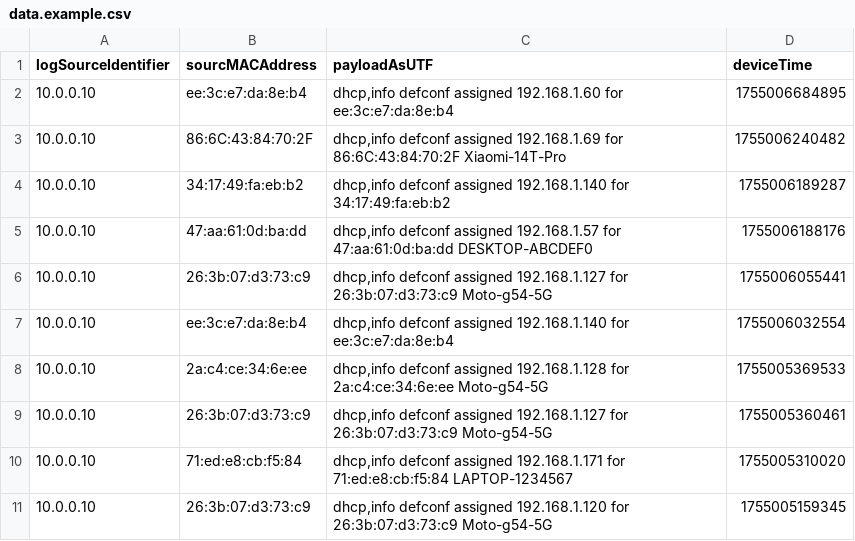
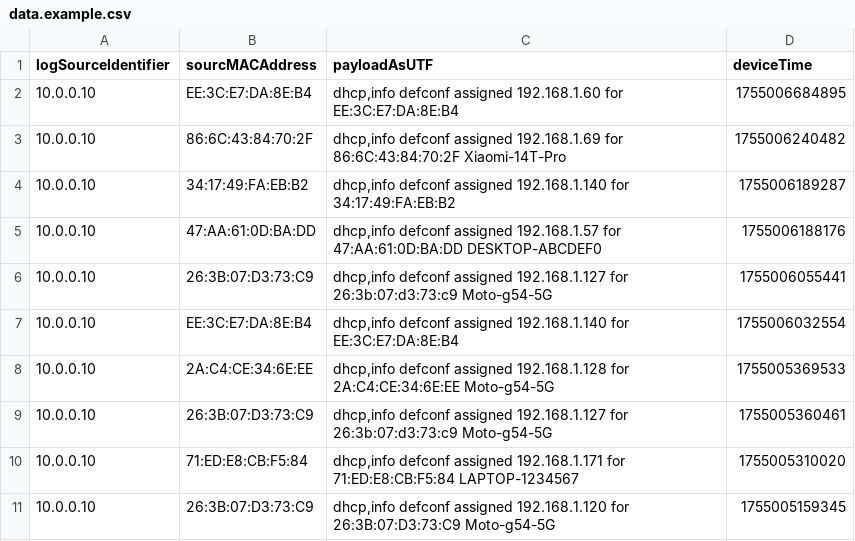
Before and after one commit to Infferna1/Harvester-Prime, a CSV file: data/raw/dhcp/data.example.csv, drawn as a sheet; the diff names each change by its address in the sheet, - before the commit and + after, or states it on an @@ line.

Commit message:
Updated data example

```diff
--- a/data/raw/dhcp/data.example.csv
+++ b/data/raw/dhcp/data.example.csv
-B2 (sourcMACAddress): ee:3c:e7:da:8e:b4
+B2 (sourcMACAddress): EE:3C:E7:DA:8E:B4
-C2 (payloadAsUTF): …192.168.1.60 for ee:3c:e7:da:8e:b4
+C2 (payloadAsUTF): …192.168.1.60 for EE:3C:E7:DA:8E:B4
-B4 (sourcMACAddress): 34:17:49:fa:eb:b2
+B4 (sourcMACAddress): 34:17:49:FA:EB:B2
-C4 (payloadAsUTF): …192.168.1.140 for 34:17:49:fa:eb:b2
+C4 (payloadAsUTF): …192.168.1.140 for 34:17:49:FA:EB:B2
-B5 (sourcMACAddress): 47:aa:61:0d:ba:dd
+B5 (sourcMACAddress): 47:AA:61:0D:BA:DD
-C5 (payloadAsUTF): …192.168.1.57 for 47:aa:61:0d:ba:dd DESKTOP-ABCDEF0
+C5 (payloadAsUTF): …192.168.1.57 for 47:AA:61:0D:BA:DD DESKTOP-ABCDEF0
-B6 (sourcMACAddress): 26:3b:07:d3:73:c9
+B6 (sourcMACAddress): 26:3B:07:D3:73:C9
-B7 (sourcMACAddress): ee:3c:e7:da:8e:b4
+B7 (sourcMACAddress): EE:3C:E7:DA:8E:B4
-C7 (payloadAsUTF): …192.168.1.140 for ee:3c:e7:da:8e:b4
+C7 (payloadAsUTF): …192.168.1.140 for EE:3C:E7:DA:8E:B4
-B8 (sourcMACAddress): 2a:c4:ce:34:6e:ee
+B8 (sourcMACAddress): 2A:C4:CE:34:6E:EE
-C8 (payloadAsUTF): …192.168.1.128 for 2a:c4:ce:34:6e:ee Moto-g54-5G
+C8 (payloadAsUTF): …192.168.1.128 for 2A:C4:CE:34:6E:EE Moto-g54-5G
-B9 (sourcMACAddress): 26:3b:07:d3:73:c9
+B9 (sourcMACAddress): 26:3B:07:D3:73:C9
-B10 (sourcMACAddress): 71:ed:e8:cb:f5:84
+B10 (sourcMACAddress): 71:ED:E8:CB:F5:84
-C10 (payloadAsUTF): …192.168.1.171 for 71:ed:e8:cb:f5:84 LAPTOP-1234567
+C10 (payloadAsUTF): …192.168.1.171 for 71:ED:E8:CB:F5:84 LAPTOP-1234567
-B11 (sourcMACAddress): 26:3b:07:d3:73:c9
+B11 (sourcMACAddress): 26:3B:07:D3:73:C9
-C11 (payloadAsUTF): …192.168.1.120 for 26:3b:07:d3:73:c9 Moto-g54-5G
+C11 (payloadAsUTF): …192.168.1.120 for 26:3B:07:D3:73:C9 Moto-g54-5G
```
